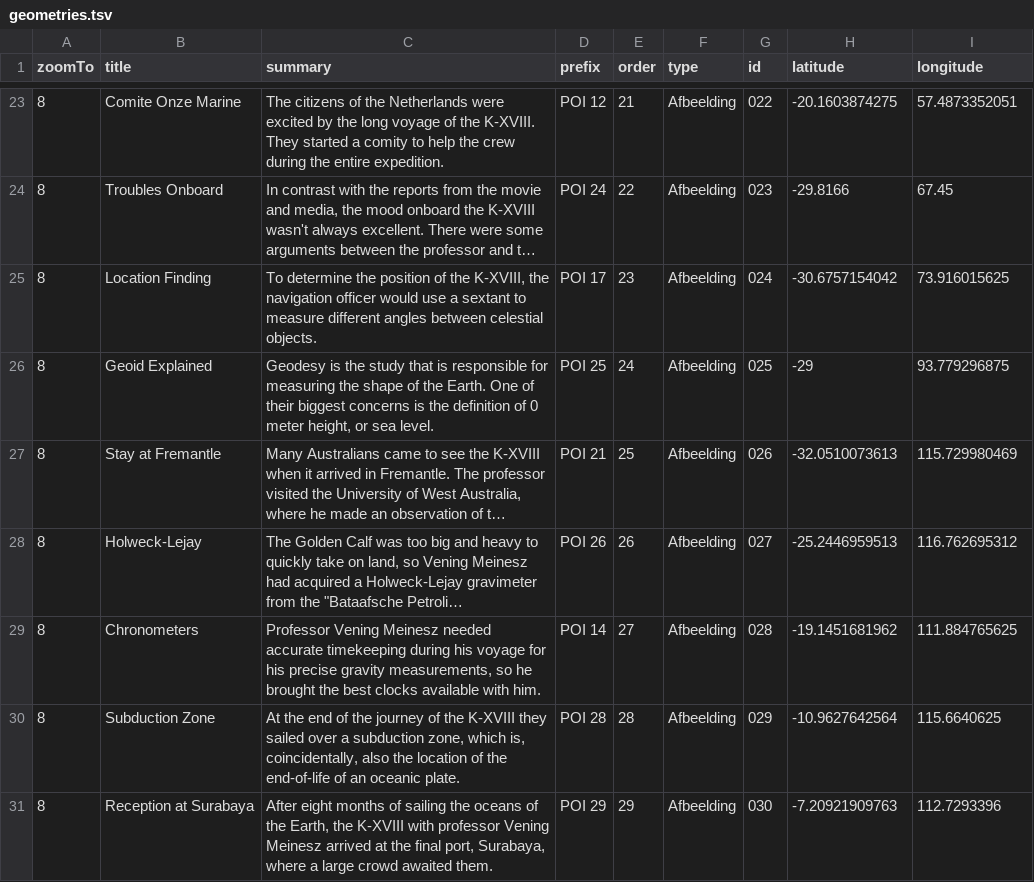
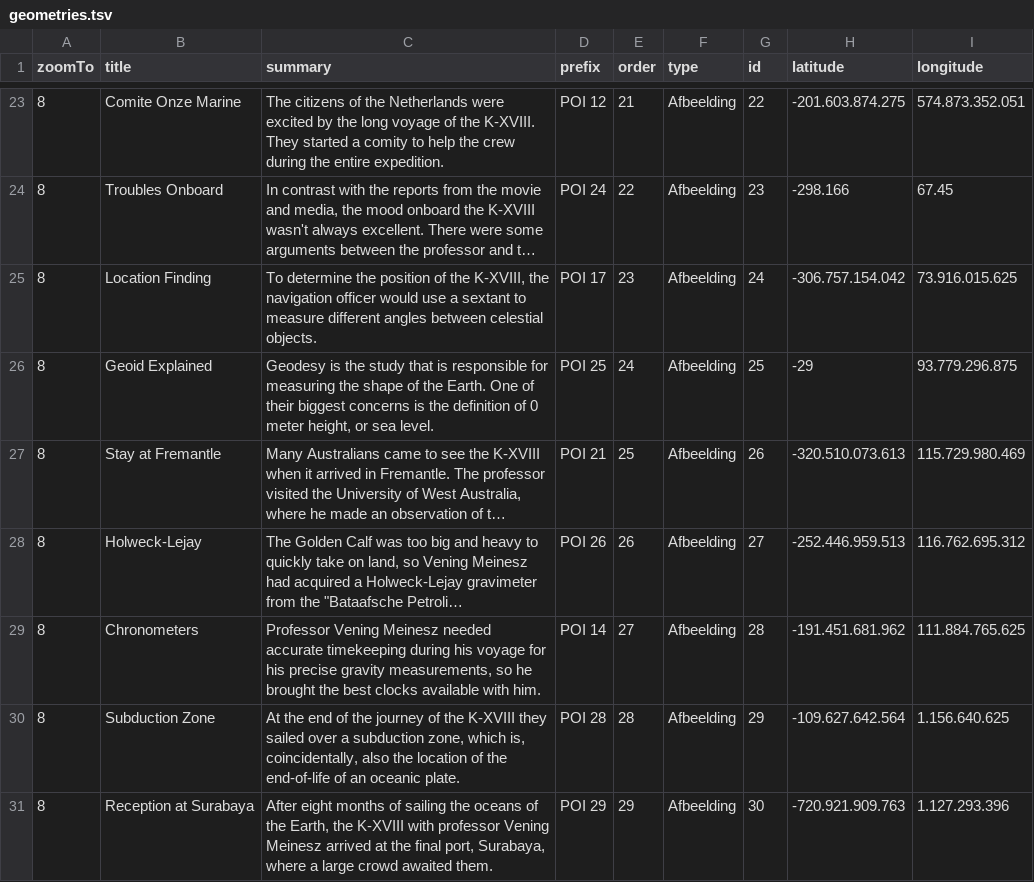
Before and after one commit to ndkv/expeditiewikipedia, a TSV file: data/vening-meinesz/geometries.tsv, drawn as a sheet; only a part is shown, gaps mark what is left out; long unchanged cells end in …; the diff covers the shown part only; the diff names each change by its address in the sheet, - before the commit and + after, or states it on an @@ line.

```diff
--- a/data/vening-meinesz/geometries.tsv
+++ b/data/vening-meinesz/geometries.tsv
-G23 (id): 022
+G23 (id): 22
-H23 (latitude): -20.1603874275
+H23 (latitude): -201.603.874.275
-I23 (longitude): 57.4873352051
+I23 (longitude): 574.873.352.051
-G24 (id): 023
+G24 (id): 23
-H24 (latitude): -29.8166
+H24 (latitude): -298.166
-G25 (id): 024
+G25 (id): 24
-H25 (latitude): -30.6757154042
+H25 (latitude): -306.757.154.042
-I25 (longitude): 73.916015625
+I25 (longitude): 73.916.015.625
-G26 (id): 025
+G26 (id): 25
-I26 (longitude): 93.779296875
+I26 (longitude): 93.779.296.875
-G27 (id): 026
+G27 (id): 26
-H27 (latitude): -32.0510073613
+H27 (latitude): -320.510.073.613
-I27 (longitude): 115.729980469
+I27 (longitude): 115.729.980.469
-G28 (id): 027
+G28 (id): 27
-H28 (latitude): -25.2446959513
+H28 (latitude): -252.446.959.513
-I28 (longitude): 116.762695312
+I28 (longitude): 116.762.695.312
-G29 (id): 028
+G29 (id): 28
-H29 (latitude): -19.1451681962
+H29 (latitude): -191.451.681.962
-I29 (longitude): 111.884765625
+I29 (longitude): 111.884.765.625
-G30 (id): 029
+G30 (id): 29
-H30 (latitude): -10.9627642564
+H30 (latitude): -109.627.642.564
-I30 (longitude): 115.6640625
+I30 (longitude): 1.156.640.625
-G31 (id): 030
+G31 (id): 30
-H31 (latitude): -7.20921909763
+H31 (latitude): -720.921.909.763
-I31 (longitude): 112.7293396
+I31 (longitude): 1.127.293.396
```
Also changed, not shown: 62 edited cells elsewhere in this file, 2 other files.
